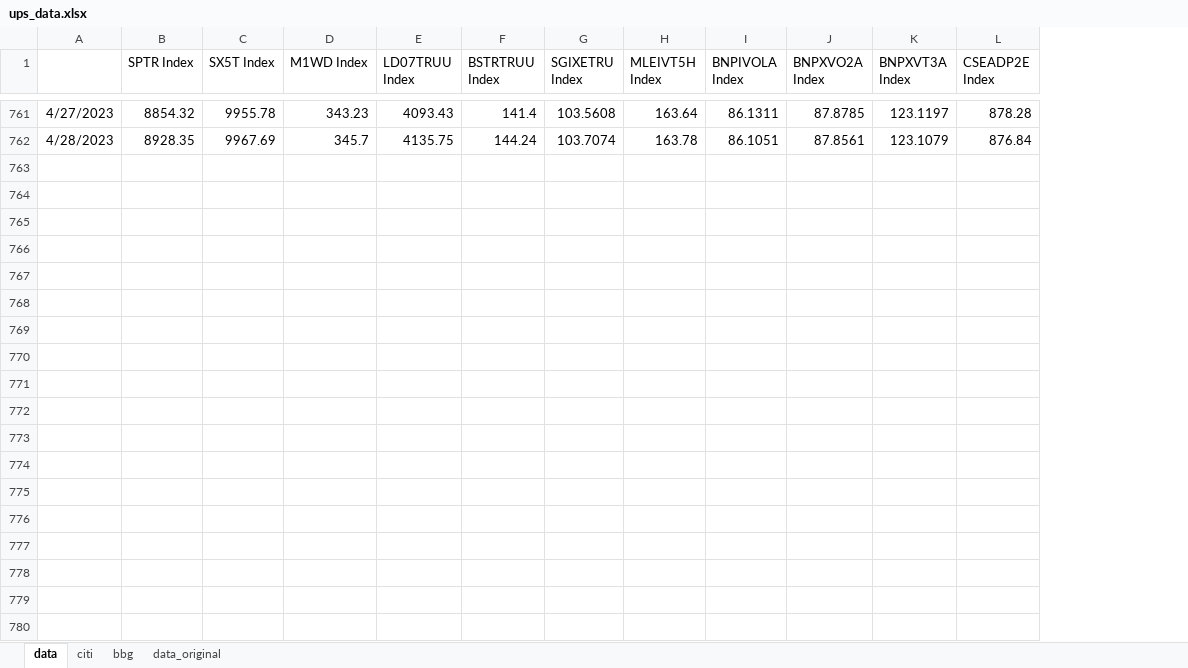
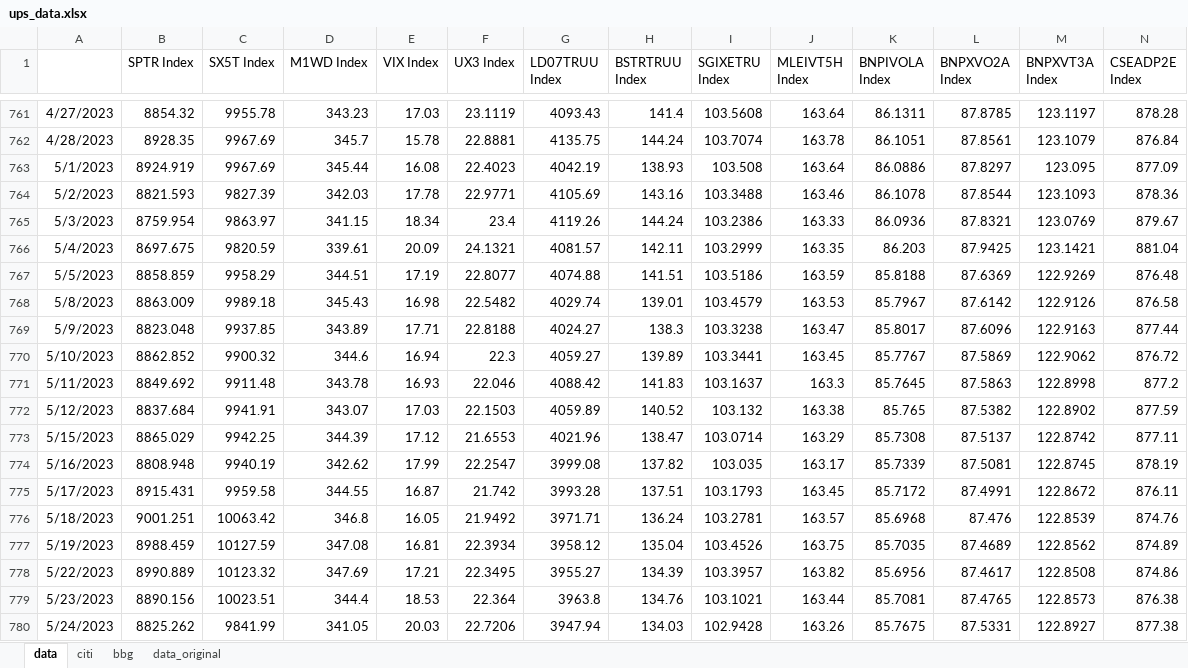
Before and after one commit to pforjoeUPS/RMP, an Excel workbook: EquityHedging/data/update_strats/ups_data.xlsx, sheet data, drawn as a sheet; only a part is shown, gaps mark what is left out; values as stored, in another font and other column widths than the file's, no borders; rows hold the shown columns only; the diff covers the shown part only; the diff names each change by its address in the sheet, - before the commit and + after, or states it on an @@ line.

Commit message:
updated monthly data

```diff
--- a/EquityHedging/data/update_strats/ups_data.xlsx (sheet data)
+++ b/EquityHedging/data/update_strats/ups_data.xlsx (sheet data)
+column E (VIX Index), rows 761-762: 17.03 | 15.78
+column F (UX3 Index), rows 761-762: 23.1119 | 22.8881
+row 763: 5/1/2023 | 8924.919 | 9967.69 | 345.44 | 16.08 | 22.4023 | 4042.19 | 138.93 | 103.508 | 163.64 | 86.0886 | 87.8297 | 123.095 | 877.09
+row 764: 5/2/2023 | 8821.593 | 9827.39 | 342.03 | 17.78 | 22.9771 | 4105.69 | 143.16 | 103.3488 | 163.46 | 86.1078 | 87.8544 | 123.1093 | 878.36
+row 765: 5/3/2023 | 8759.954 | 9863.97 | 341.15 | 18.34 | 23.4 | 4119.26 | 144.24 | 103.2386 | 163.33 | 86.0936 | 87.8321 | 123.0769 | 879.67
+row 766: 5/4/2023 | 8697.675 | 9820.59 | 339.61 | 20.09 | 24.1321 | 4081.57 | 142.11 | 103.2999 | 163.35 | 86.203 | 87.9425 | 123.1421 | 881.04
+row 767: 5/5/2023 | 8858.859 | 9958.29 | 344.51 | 17.19 | 22.8077 | 4074.88 | 141.51 | 103.5186 | 163.59 | 85.8188 | 87.6369 | 122.9269 | 876.48
+row 768: 5/8/2023 | 8863.009 | 9989.18 | 345.43 | 16.98 | 22.5482 | 4029.74 | 139.01 | 103.4579 | 163.53 | 85.7967 | 87.6142 | 122.9126 | 876.58
+row 769: 5/9/2023 | 8823.048 | 9937.85 | 343.89 | 17.71 | 22.8188 | 4024.27 | 138.3 | 103.3238 | 163.47 | 85.8017 | 87.6096 | 122.9163 | 877.44
+row 770: 5/10/2023 | 8862.852 | 9900.32 | 344.6 | 16.94 | 22.3 | 4059.27 | 139.89 | 103.3441 | 163.45 | 85.7767 | 87.5869 | 122.9062 | 876.72
+row 771: 5/11/2023 | 8849.692 | 9911.48 | 343.78 | 16.93 | 22.046 | 4088.42 | 141.83 | 103.1637 | 163.3 | 85.7645 | 87.5863 | 122.8998 | 877.2
+row 772: 5/12/2023 | 8837.684 | 9941.91 | 343.07 | 17.03 | 22.1503 | 4059.89 | 140.52 | 103.132 | 163.38 | 85.765 | 87.5382 | 122.8902 | 877.59
+row 773: 5/15/2023 | 8865.029 | 9942.25 | 344.39 | 17.12 | 21.6553 | 4021.96 | 138.47 | 103.0714 | 163.29 | 85.7308 | 87.5137 | 122.8742 | 877.11
+row 774: 5/16/2023 | 8808.948 | 9940.19 | 342.62 | 17.99 | 22.2547 | 3999.08 | 137.82 | 103.035 | 163.17 | 85.7339 | 87.5081 | 122.8745 | 878.19
+row 775: 5/17/2023 | 8915.431 | 9959.58 | 344.55 | 16.87 | 21.742 | 3993.28 | 137.51 | 103.1793 | 163.45 | 85.7172 | 87.4991 | 122.8672 | 876.11
+row 776: 5/18/2023 | 9001.251 | 10063.42 | 346.8 | 16.05 | 21.9492 | 3971.71 | 136.24 | 103.2781 | 163.57 | 85.6968 | 87.476 | 122.8539 | 874.76
+row 777: 5/19/2023 | 8988.459 | 10127.59 | 347.08 | 16.81 | 22.3934 | 3958.12 | 135.04 | 103.4526 | 163.75 | 85.7035 | 87.4689 | 122.8562 | 874.89
+row 778: 5/22/2023 | 8990.889 | 10123.32 | 347.69 | 17.21 | 22.3495 | 3955.27 | 134.39 | 103.3957 | 163.82 | 85.6956 | 87.4617 | 122.8508 | 874.86
+row 779: 5/23/2023 | 8890.156 | 10023.51 | 344.4 | 18.53 | 22.364 | 3963.8 | 134.76 | 103.1021 | 163.44 | 85.7081 | 87.4765 | 122.8573 | 876.38
+row 780: 5/24/2023 | 8825.262 | 9841.99 | 341.05 | 20.03 | 22.7206 | 3947.94 | 134.03 | 102.9428 | 163.26 | 85.7675 | 87.5331 | 122.8927 | 877.38
```
Also changed, not shown: 27 added rows elsewhere in this sheet, sheet bbg, formulas that keep their value, 1 other file.
